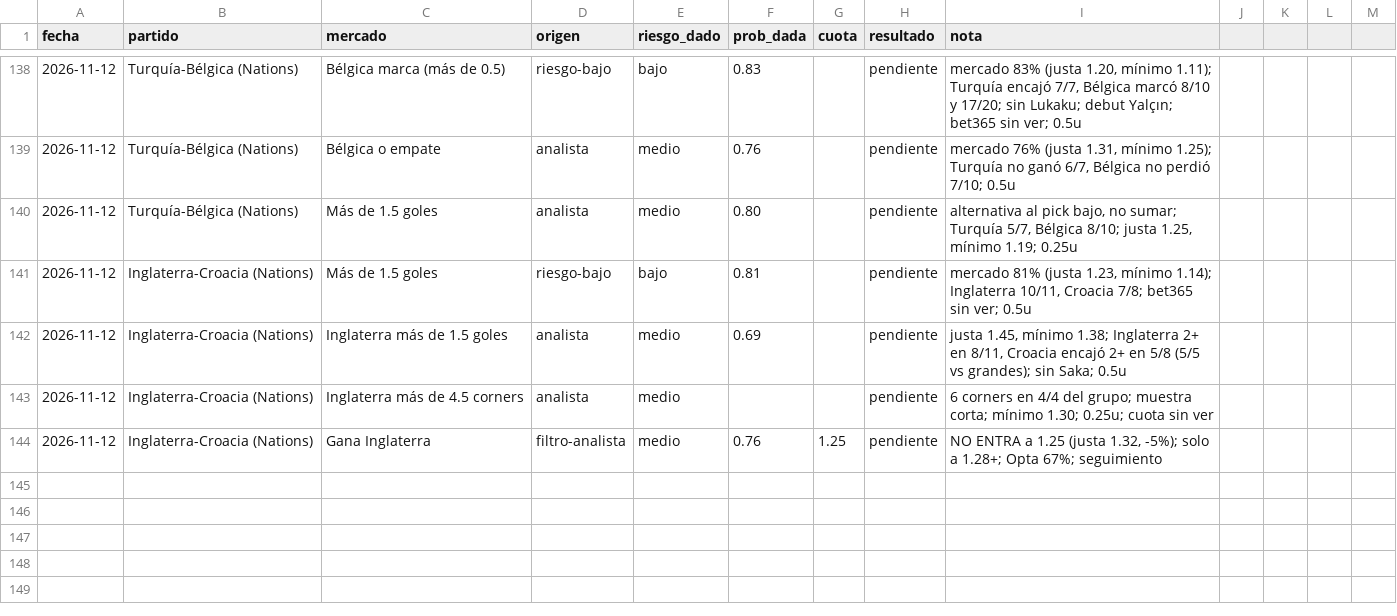
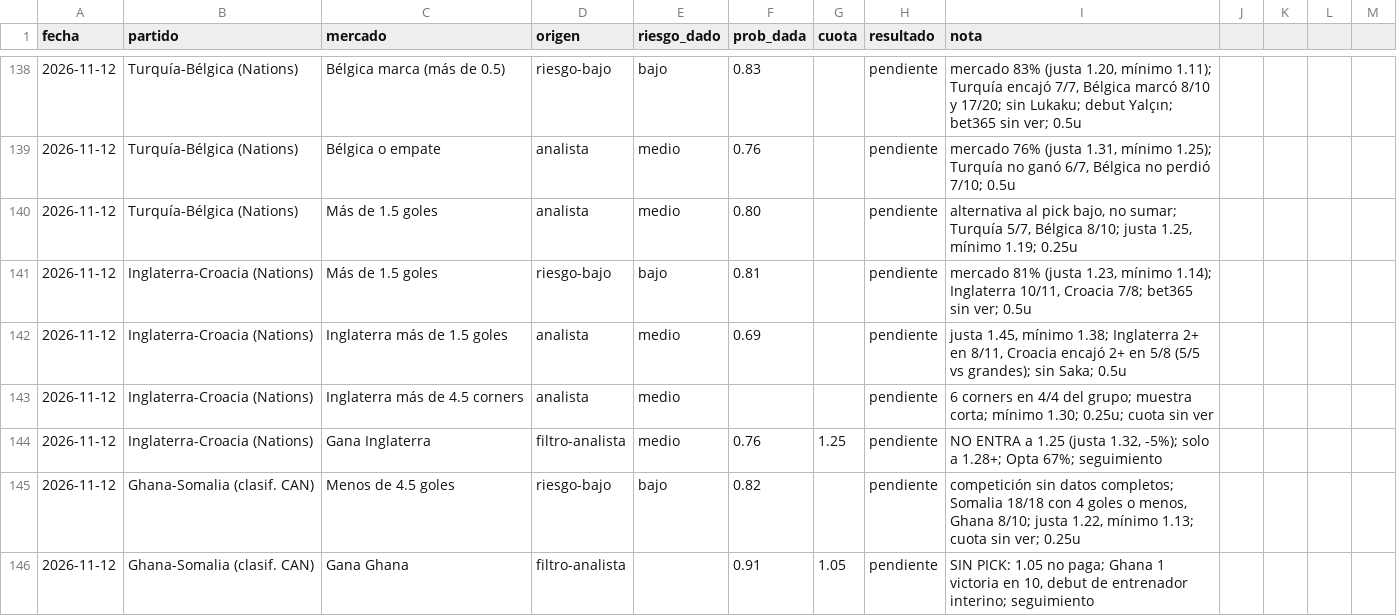
Before and after one commit to flooresk11-debug/Predicciones, a CSV file: registro/picks.csv, drawn as a sheet; only a part is shown, gaps mark what is left out.

```diff
--- a/registro/picks.csv
+++ b/registro/picks.csv
@@ -144 +144,3 @@ fecha,partido,mercado,origen,riesgo_dado,prob_dada,cuota,resultado,nota
 2026-11-12,Inglaterra-Croacia (Nations),Gana Inglaterra,filtro-analista,medio,0.76,1.25,pendiente,"NO ENTRA a 1.25 (justa 1.32, -5%); solo a 1.28+; Opta 67%; seguimiento"
+2026-11-12,Ghana-Somalia (clasif. CAN),Menos de 4.5 goles,riesgo-bajo,bajo,0.82,,pendiente,"competición sin datos completos; Somalia 18/18 con 4 goles o menos, Ghana 8/10; justa 1.22, mínimo 1.13; cuota sin ver; 0.25u"
+2026-11-12,Ghana-Somalia (clasif. CAN),Gana Ghana,filtro-analista,,0.91,1.05,pendiente,"SIN PICK: 1.05 no paga; Ghana 1 victoria en 10, debut de entrenador interino; seguimiento"
```
Also changed, not shown: 1 other file.
